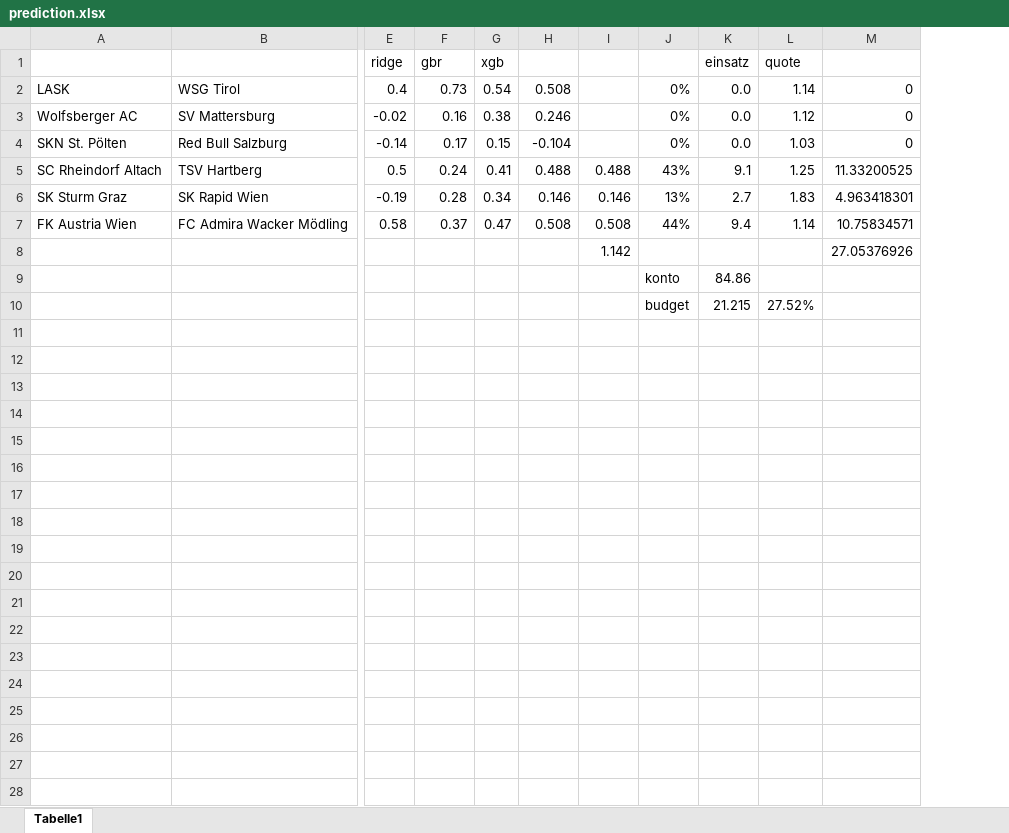
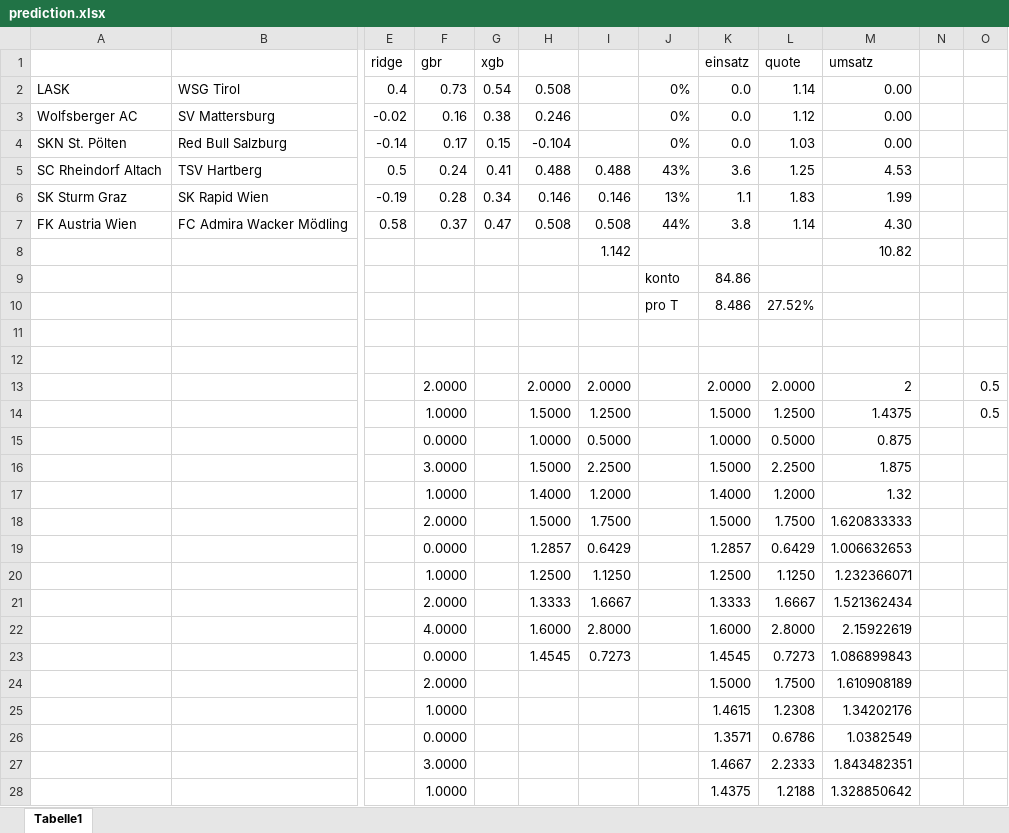
Before and after one commit to thomashon/football-prediction, an Excel workbook: excel/prediction.xlsx, sheet Tabelle1, drawn as a sheet; only a part is shown, gaps mark what is left out; values as stored, in another font and other column widths than the file's, no borders; removed rows and columns are numbered as before the commit, all else as after; rows hold the shown columns only; the diff covers the shown part only; the diff names each change by its address in the sheet, - before the commit and + after, or states it on an @@ line.

```diff
--- a/excel/prediction.xlsx (sheet Tabelle1)
+++ b/excel/prediction.xlsx (sheet Tabelle1)
-column M, rows 2-8: 0 | 0 | 0 | 11.33200525 | 4.963418301 | 10.75834571 | 27.05376926
+column M (umsatz), rows 2-8: 0.00 | 0.00 | 0.00 | 4.53 | 1.99 | 4.30 | 10.82
+column N, empty
+column O, empty
-K5 (einsatz): 9.1
+K5 (einsatz): 3.6
-K6 (einsatz): 2.7
+K6 (einsatz): 1.1
-K7 (einsatz): 9.4
+K7 (einsatz): 3.8
-row 10:  |  |  |  |  |  |  | budget | 21.215 | 27.52%
+row 10:  |  |  |  |  |  |  | pro T | 8.486 | 27.52%
+row 13:  |  |  | 2.0000 |  | 2.0000 | 2.0000 |  | 2.0000 | 2.0000 | 2 |  | 0.5
+row 14:  |  |  | 1.0000 |  | 1.5000 | 1.2500 |  | 1.5000 | 1.2500 | 1.4375 |  | 0.5
+row 15:  |  |  | 0.0000 |  | 1.0000 | 0.5000 |  | 1.0000 | 0.5000 | 0.875
+row 16:  |  |  | 3.0000 |  | 1.5000 | 2.2500 |  | 1.5000 | 2.2500 | 1.875
+row 17:  |  |  | 1.0000 |  | 1.4000 | 1.2000 |  | 1.4000 | 1.2000 | 1.32
+row 18:  |  |  | 2.0000 |  | 1.5000 | 1.7500 |  | 1.5000 | 1.7500 | 1.620833333
+row 19:  |  |  | 0.0000 |  | 1.2857 | 0.6429 |  | 1.2857 | 0.6429 | 1.006632653
+row 20:  |  |  | 1.0000 |  | 1.2500 | 1.1250 |  | 1.2500 | 1.1250 | 1.232366071
+row 21:  |  |  | 2.0000 |  | 1.3333 | 1.6667 |  | 1.3333 | 1.6667 | 1.521362434
+row 22:  |  |  | 4.0000 |  | 1.6000 | 2.8000 |  | 1.6000 | 2.8000 | 2.15922619
+row 23:  |  |  | 0.0000 |  | 1.4545 | 0.7273 |  | 1.4545 | 0.7273 | 1.086899843
+row 24:  |  |  | 2.0000 |  |  |  |  | 1.5000 | 1.7500 | 1.610908189
+row 25:  |  |  | 1.0000 |  |  |  |  | 1.4615 | 1.2308 | 1.34202176
+row 26:  |  |  | 0.0000 |  |  |  |  | 1.3571 | 0.6786 | 1.0382549
+row 27:  |  |  | 3.0000 |  |  |  |  | 1.4667 | 2.2333 | 1.843482351
+row 28:  |  |  | 1.0000 |  |  |  |  | 1.4375 | 1.2188 | 1.328850642
```
Also changed, not shown: 7 added rows elsewhere in this sheet, excel/games1304.xlsx, 15 other files.
